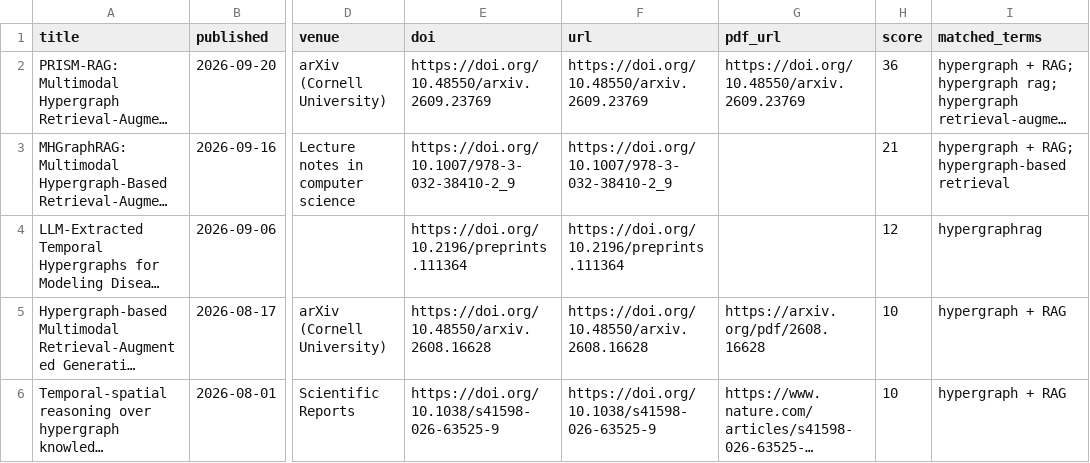
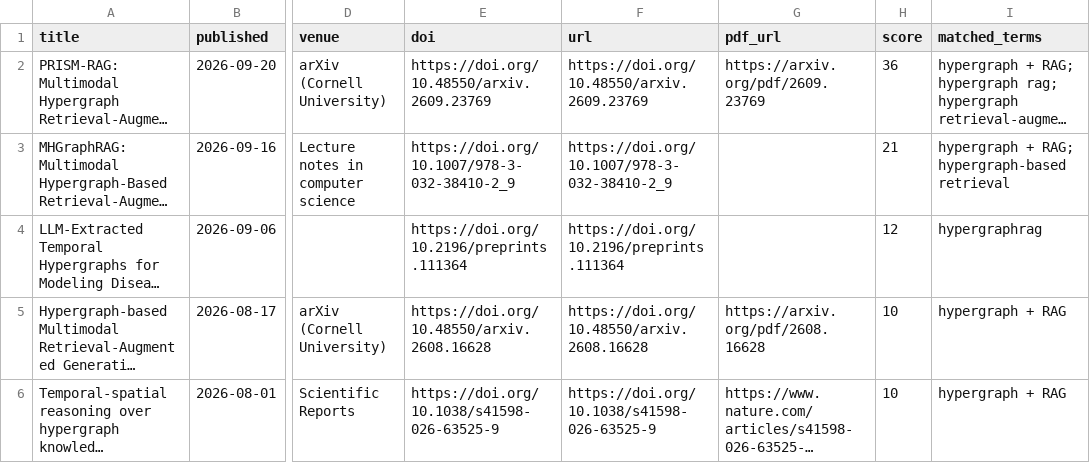
Before and after one commit to HexWillAppear/bim-ifc-paper-radar, a CSV file: data/hypergraph-rag/papers.csv, drawn as a sheet; only a part is shown, gaps mark what is left out; long unchanged cells end in …; the diff names each change by its address in the sheet, - before the commit and + after, or states it on an @@ line.

```diff
--- a/data/hypergraph-rag/papers.csv
+++ b/data/hypergraph-rag/papers.csv
-G2 (pdf_url): https://doi.org/10.48550/arxiv.2609.23769
+G2 (pdf_url): https://arxiv.org/pdf/2609.23769
```
Also changed, not shown: data/papers.csv, data/self-evolving-agent/papers.csv, 6 other files.
